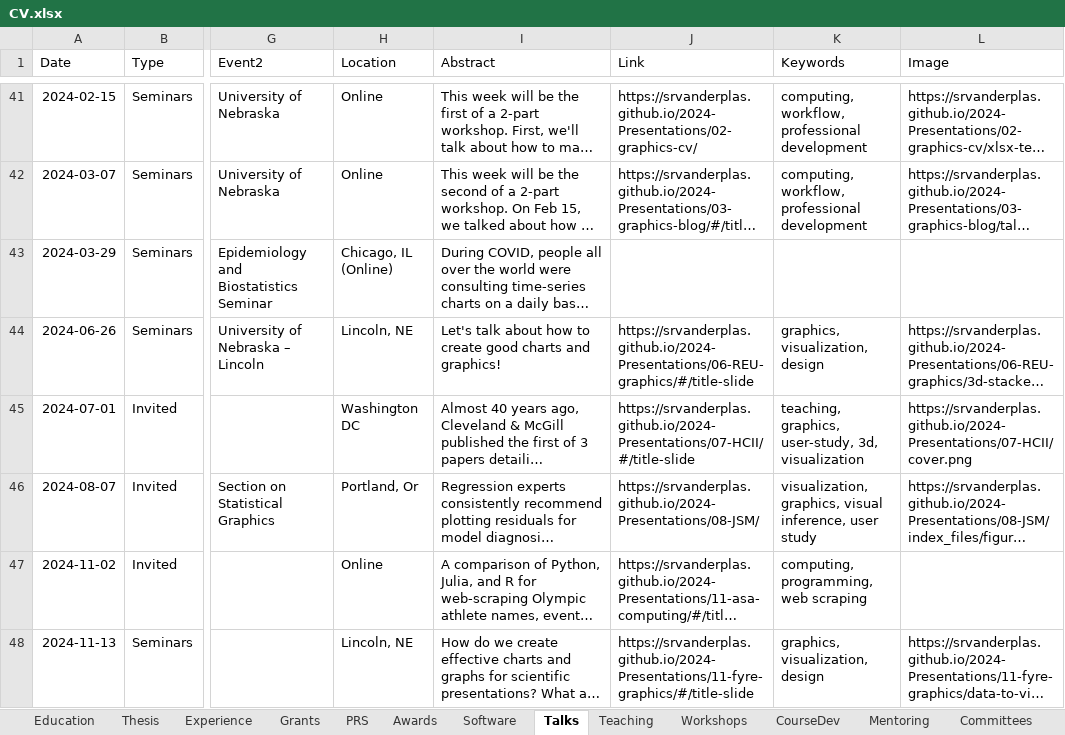
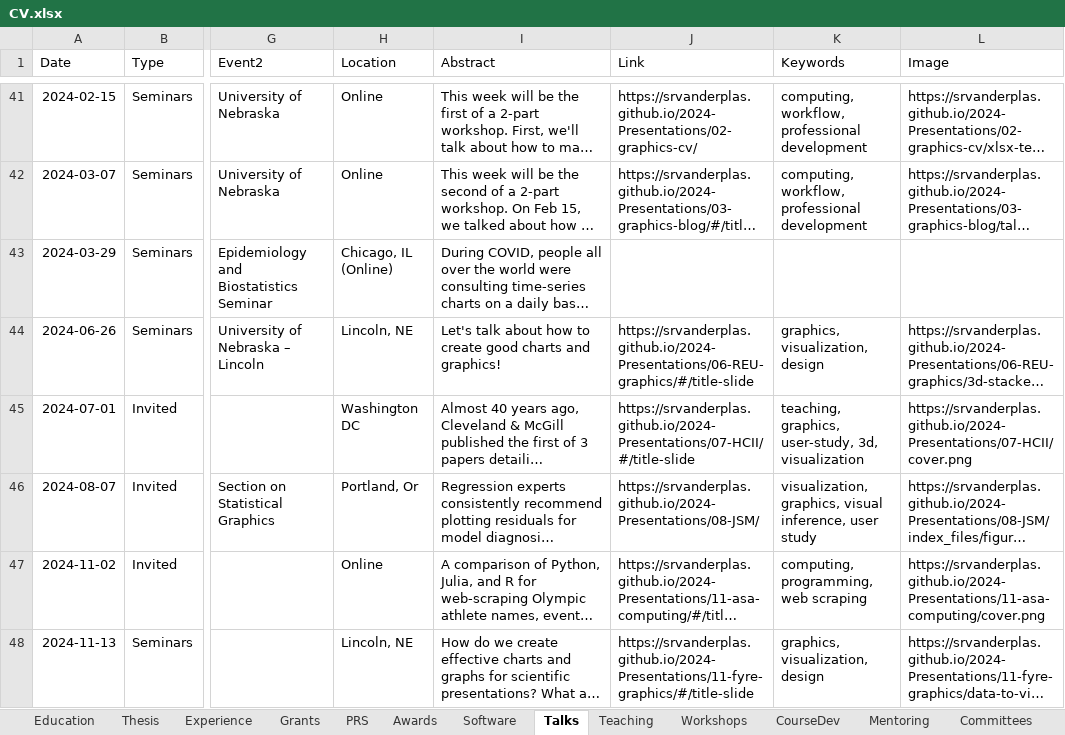
Before and after one commit to srvanderplas/cv-data, an Excel workbook: CV.xlsx, sheet Talks, drawn as a sheet; only a part is shown, gaps mark what is left out; long unchanged cells end in …; values as stored, in another font and other column widths than the file's, no borders; the diff names each change by its address in the sheet, - before the commit and + after, or states it on an @@ line.

Commit message:
update link to cover image

```diff
--- a/CV.xlsx (sheet Talks)
+++ b/CV.xlsx (sheet Talks)
-L47 (Image): (empty)
+L47 (Image): https://srvanderplas.github.io/2024-Presentations/11-asa-computing/cover.png
```
